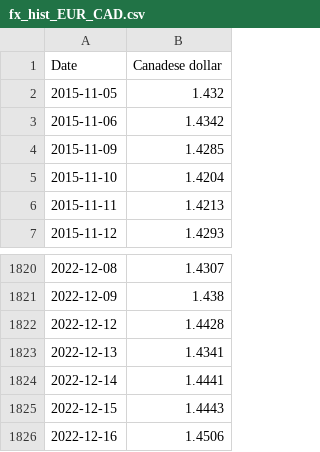
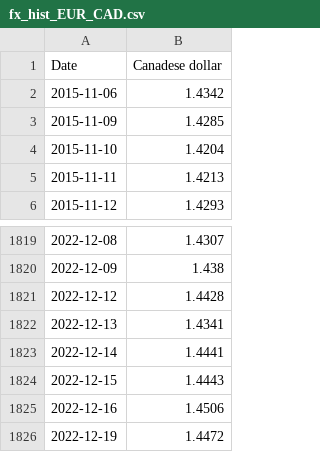
Before and after one commit to tbuytaer/OPENGOV_TEST, a CSV file: data/data_bewerkt/economy/wisselkoersen/fx_hist_EUR_CAD.csv, drawn as a sheet; only a part is shown, gaps mark what is left out; removed rows and columns are numbered as before the commit, all else as after; the diff names each change by its address in the sheet, - before the commit and + after, or states it on an @@ line.

```diff
--- a/data/data_bewerkt/economy/wisselkoersen/fx_hist_EUR_CAD.csv
+++ b/data/data_bewerkt/economy/wisselkoersen/fx_hist_EUR_CAD.csv
-row 2: 2015-11-05 | 1.432
+row 1826: 2022-12-19 | 1.4472
```
Also changed, not shown: data/data_bewerkt/economy/wisselkoersen/fx_hist_EUR_GBP.csv, data/data_bewerkt/economy/wisselkoersen/fx_hist_EUR_INR.csv, 32 other files.
